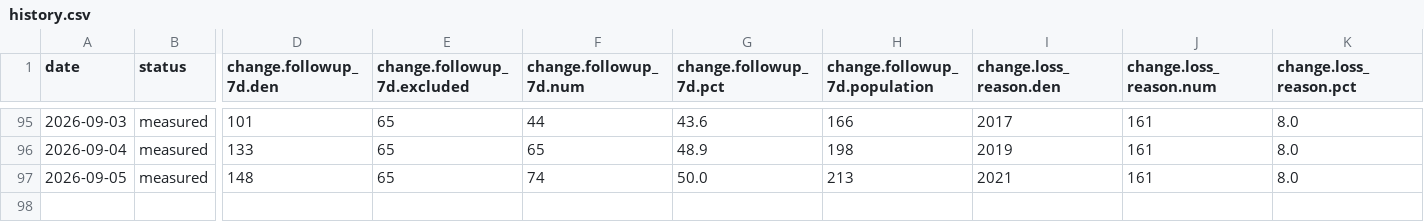
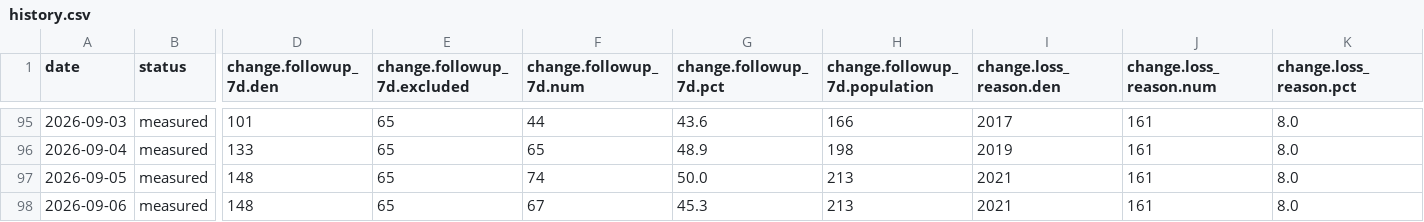
Before and after one commit to sly-leo/windoor-dashboards, a CSV file: history.csv, drawn as a sheet; only a part is shown, gaps mark what is left out; rows hold the shown columns only; the diff names each change by its address in the sheet, - before the commit and + after, or states it on an @@ line.

```diff
--- a/history.csv
+++ b/history.csv
+row 98: 2026-09-06 | measured | 148 | 65 | 67 | 45.3 | 213 | 2021 | 161 | 8.0
```
Also changed, not shown: history_columns.csv, history_meta.csv, 1 other file.
